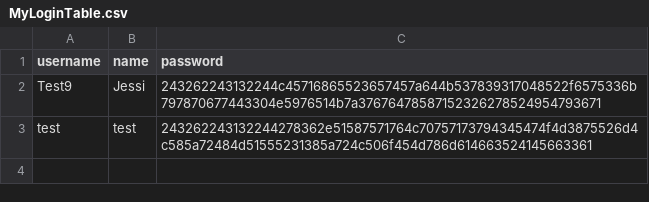
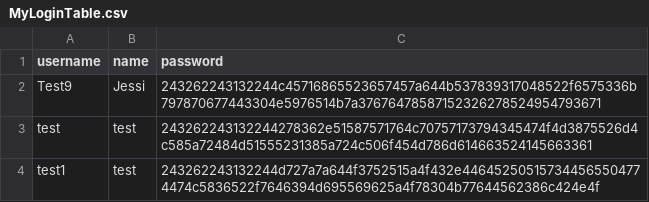
Before and after one commit to tenzinkunsangdushik/tastevoyage, a CSV file: MyLoginTable.csv, drawn as a sheet.

Commit message:
added new user

```diff
--- a/MyLoginTable.csv
+++ b/MyLoginTable.csv
@@ -3 +3,2 @@ Test9,Jessi,243262243132244c45716865523657457a644b537839317048522f6575336b797870
 test,test,243262243132244278362e51587571764c70757173794345474f4d3875526d4c585a72484d51555231385a724c506f454d786d614663524145663361
+test1,test,243262243132244d727a7a644f3752515a4f432e446452505157344565504774474c5836522f7646394d695569625a4f78304b77644562386c424e4f
```
